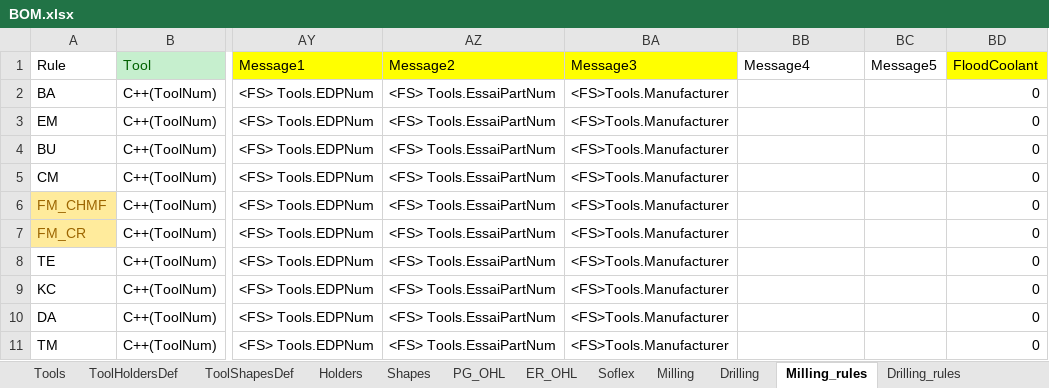
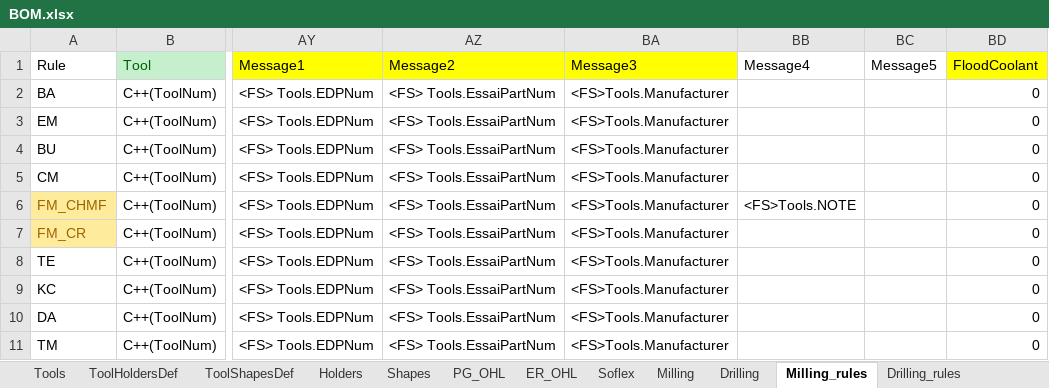
Before and after one commit to Uncreate/EssaiControlPanel, an Excel workbook: BOM.xlsx, sheet Milling_rules, drawn as a sheet; only a part is shown, gaps mark what is left out; values as stored, in another font and other column widths than the file's, no borders; 1 other sheet too large or unreadable and not compared; the diff names each change by its address in the sheet, - before the commit and + after, or states it on an @@ line.

Commit message:
Added 800-500763-06A (Mit holder)
Signed-off-by: Uncreate <ajriggs829@gmail.com>

```diff
--- a/BOM.xlsx (sheet Milling_rules)
+++ b/BOM.xlsx (sheet Milling_rules)
-BB6 (Message4): (empty)
+BB6 (Message4): <FS>Tools.NOTE
```
Also changed, not shown: 4 other files.
